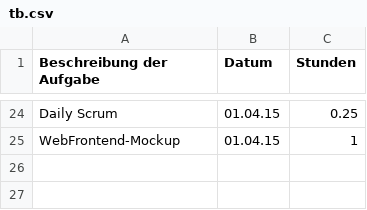
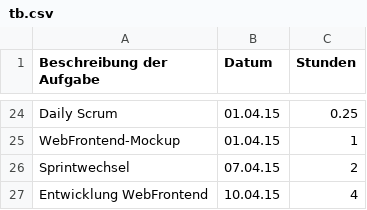
Before and after one commit to Alergeek/Dokumentation, a CSV file: Allergeeks/Zeiterfassung/tb.csv, drawn as a sheet; only a part is shown, gaps mark what is left out; the diff names each change by its address in the sheet, - before the commit and + after, or states it on an @@ line.

Commit message:
Update tb.csv

```diff
--- a/Allergeeks/Zeiterfassung/tb.csv
+++ b/Allergeeks/Zeiterfassung/tb.csv
+row 26: Sprintwechsel | 07.04.15 | 2
+row 27: Entwicklung WebFrontend | 10.04.15 | 4
```
